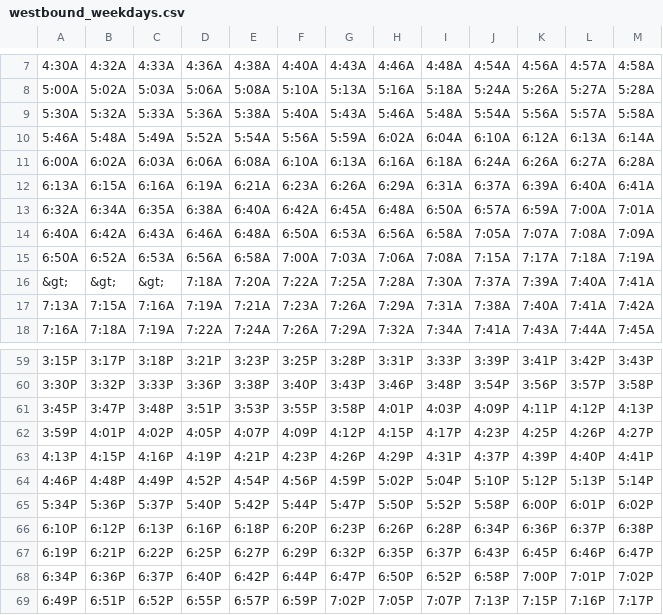
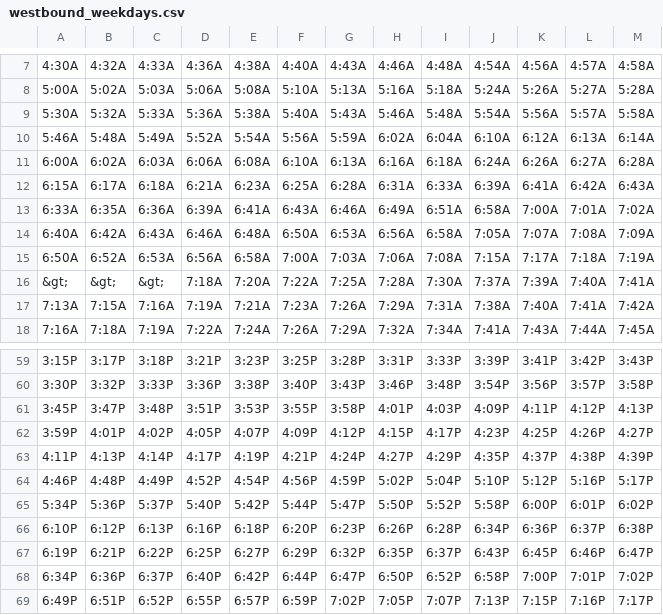
Before and after one commit to flibbertigibbet/patco-gtfs, a CSV file: westbound_weekdays.csv, drawn as a sheet; only a part is shown, gaps mark what is left out.

```diff
--- a/westbound_weekdays.csv
+++ b/westbound_weekdays.csv
@@ -11,4 +11,4 @@
 "6:00A","6:02A","6:03A","6:06A","6:08A","6:10A","6:13A","6:16A","6:18A","6:24A","6:26A","6:27A","6:28A"
-"6:13A","6:15A","6:16A","6:19A","6:21A","6:23A","6:26A","6:29A","6:31A","6:37A","6:39A","6:40A","6:41A"
-"6:32A","6:34A","6:35A","6:38A","6:40A","6:42A","6:45A","6:48A","6:50A","6:57A","6:59A","7:00A","7:01A"
+"6:15A","6:17A","6:18A","6:21A","6:23A","6:25A","6:28A","6:31A","6:33A","6:39A","6:41A","6:42A","6:43A"
+"6:33A","6:35A","6:36A","6:39A","6:41A","6:43A","6:46A","6:49A","6:51A","6:58A","7:00A","7:01A","7:02A"
 "6:40A","6:42A","6:43A","6:46A","6:48A","6:50A","6:53A","6:56A","6:58A","7:05A","7:07A","7:08A","7:09A"
@@ -62,4 +62,4 @@
 "3:59P","4:01P","4:02P","4:05P","4:07P","4:09P","4:12P","4:15P","4:17P","4:23P","4:25P","4:26P","4:27P"
-"4:13P","4:15P","4:16P","4:19P","4:21P","4:23P","4:26P","4:29P","4:31P","4:37P","4:39P","4:40P","4:41P"
-"4:46P","4:48P","4:49P","4:52P","4:54P","4:56P","4:59P","5:02P","5:04P","5:10P","5:12P","5:13P","5:14P"
+"4:11P","4:13P","4:14P","4:17P","4:19P","4:21P","4:24P","4:27P","4:29P","4:35P","4:37P","4:38P","4:39P"
+"4:46P","4:48P","4:49P","4:52P","4:54P","4:56P","4:59P","5:02P","5:04P","5:10P","5:12P","5:16P","5:17P"
 "5:34P","5:36P","5:37P","5:40P","5:42P","5:44P","5:47P","5:50P","5:52P","5:58P","6:00P","6:01P","6:02P"
```
Also changed, not shown: eastbound_weekdays.csv, 5 other files.
